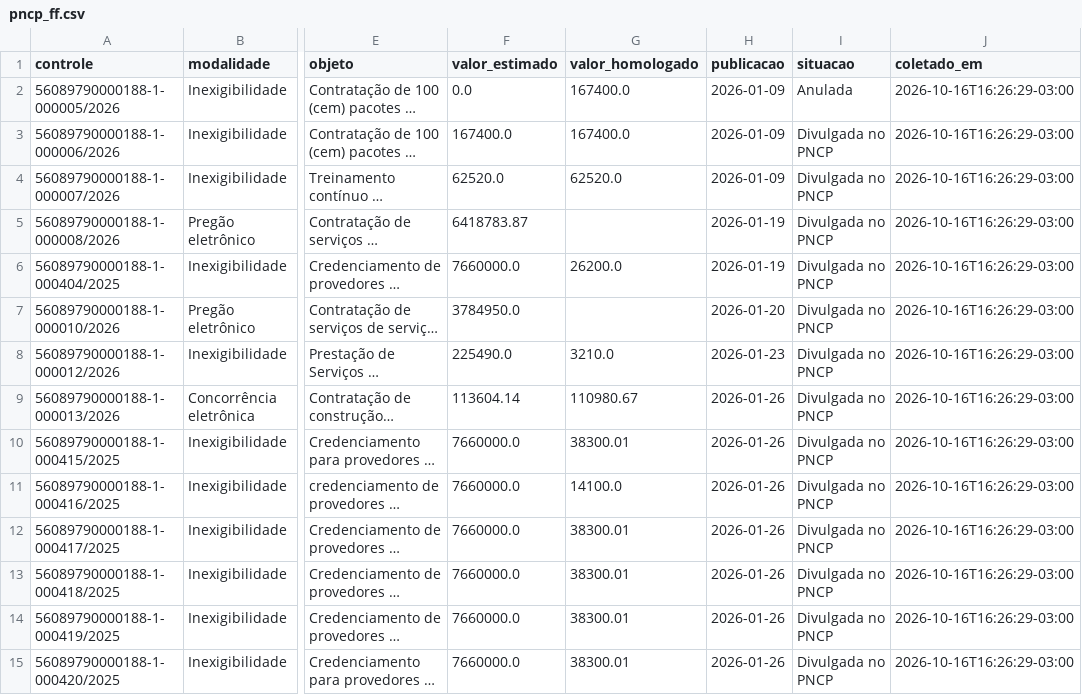
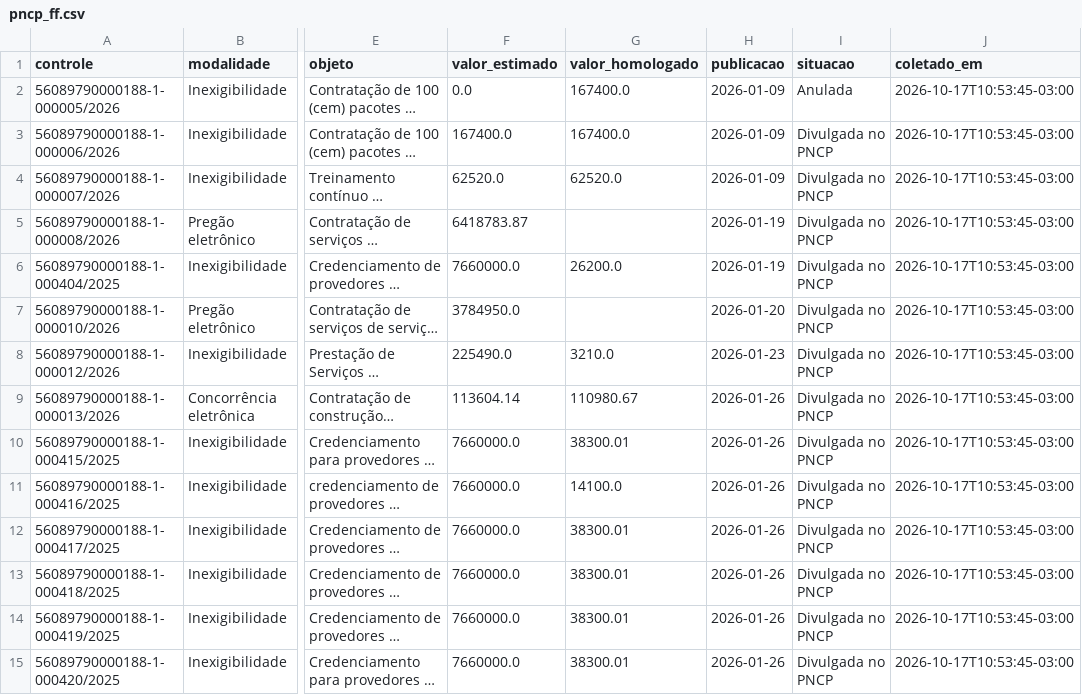
Before and after one commit to Fundacao-Florestal/pca, a CSV file: coleta/pncp_ff.csv, drawn as a sheet; only a part is shown, gaps mark what is left out; long unchanged cells end in …; the diff covers the shown part only; the diff names each change by its address in the sheet, - before the commit and + after, or states it on an @@ line.

```diff
--- a/coleta/pncp_ff.csv
+++ b/coleta/pncp_ff.csv
-J2:J15 (coletado_em): 2026-10-16T16:26:29-03:00
+J2:J15 (coletado_em): 2026-10-17T10:53:45-03:00
```
Also changed, not shown: 119 edited cells elsewhere in this file, 2 other files.
